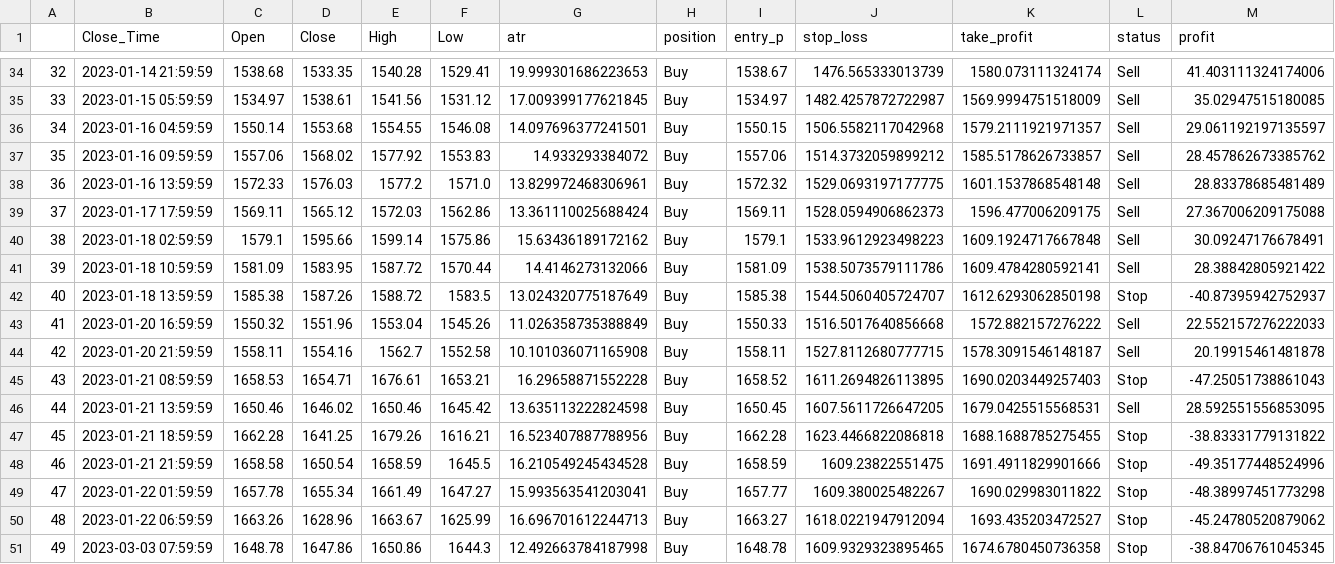
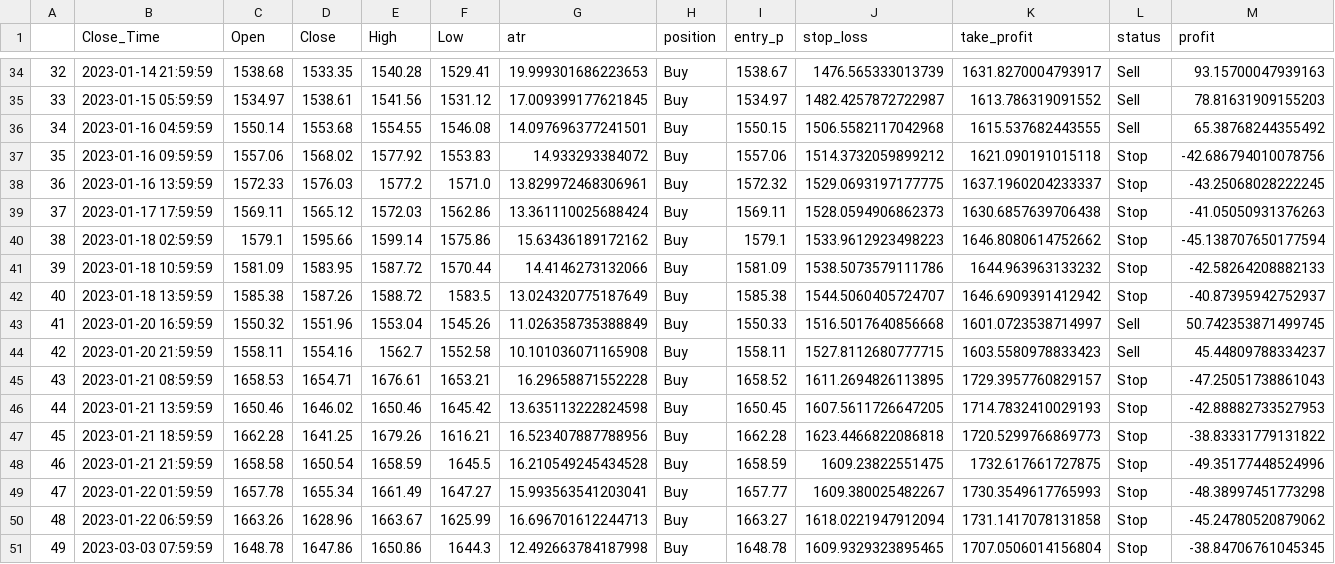
Before and after one commit to chiangyenju/Trade, a CSV file: pos.csv, drawn as a sheet; only a part is shown, gaps mark what is left out; the diff covers the shown part only.

```diff
--- a/pos.csv
+++ b/pos.csv
@@ -34,18 +34,18 @@
-32,2023-01-14 21:59:59,1538.68,1533.35,1540.28,1529.41,19.999301686223653,Buy,1538.67,1476.565333013739,1580.073111324174,Sell,41.403111324174006
-33,2023-01-15 05:59:59,1534.97,1538.61,1541.56,1531.12,17.009399177621845,Buy,1534.97,1482.4257872722987,1569.9994751518009,Sell,35.02947515180085
-34,2023-01-16 04:59:59,1550.14,1553.68,1554.55,1546.08,14.097696377241501,Buy,1550.15,1506.5582117042968,1579.2111921971357,Sell,29.061192197135597
-35,2023-01-16 09:59:59,1557.06,1568.02,1577.92,1553.83,14.933293384072,Buy,1557.06,1514.3732059899212,1585.5178626733857,Sell,28.457862673385762
-36,2023-01-16 13:59:59,1572.33,1576.03,1577.2,1571.0,13.829972468306961,Buy,1572.32,1529.0693197177775,1601.1537868548148,Sell,28.83378685481489
-37,2023-01-17 17:59:59,1569.11,1565.12,1572.03,1562.86,13.361110025688424,Buy,1569.11,1528.0594906862373,1596.477006209175,Sell,27.367006209175088
-38,2023-01-18 02:59:59,1579.1,1595.66,1599.14,1575.86,15.63436189172162,Buy,1579.1,1533.9612923498223,1609.1924717667848,Sell,30.09247176678491
-39,2023-01-18 10:59:59,1581.09,1583.95,1587.72,1570.44,14.4146273132066,Buy,1581.09,1538.5073579111786,1609.4784280592141,Sell,28.38842805921422
-40,2023-01-18 13:59:59,1585.38,1587.26,1588.72,1583.5,13.024320775187649,Buy,1585.38,1544.5060405724707,1612.6293062850198,Stop,-40.87395942752937
-41,2023-01-20 16:59:59,1550.32,1551.96,1553.04,1545.26,11.026358735388849,Buy,1550.33,1516.5017640856668,1572.882157276222,Sell,22.552157276222033
-42,2023-01-20 21:59:59,1558.11,1554.16,1562.7,1552.58,10.101036071165908,Buy,1558.11,1527.8112680777715,1578.3091546148187,Sell,20.19915461481878
-43,2023-01-21 08:59:59,1658.53,1654.71,1676.61,1653.21,16.29658871552228,Buy,1658.52,1611.2694826113895,1690.0203449257403,Stop,-47.25051738861043
-44,2023-01-21 13:59:59,1650.46,1646.02,1650.46,1645.42,13.635113222824598,Buy,1650.45,1607.5611726647205,1679.0425515568531,Sell,28.592551556853095
-45,2023-01-21 18:59:59,1662.28,1641.25,1679.26,1616.21,16.523407887788956,Buy,1662.28,1623.4466822086818,1688.1688785275455,Stop,-38.83331779131822
-46,2023-01-21 21:59:59,1658.58,1650.54,1658.59,1645.5,16.210549245434528,Buy,1658.59,1609.23822551475,1691.4911829901666,Stop,-49.35177448524996
-47,2023-01-22 01:59:59,1657.78,1655.34,1661.49,1647.27,15.993563541203041,Buy,1657.77,1609.380025482267,1690.029983011822,Stop,-48.38997451773298
-48,2023-01-22 06:59:59,1663.26,1628.96,1663.67,1625.99,16.696701612244713,Buy,1663.27,1618.0221947912094,1693.435203472527,Stop,-45.24780520879062
-49,2023-03-03 07:59:59,1648.78,1647.86,1650.86,1644.3,12.492663784187998,Buy,1648.78,1609.9329323895465,1674.6780450736358,Stop,-38.84706761045345
+32,2023-01-14 21:59:59,1538.68,1533.35,1540.28,1529.41,19.999301686223653,Buy,1538.67,1476.565333013739,1631.8270004793917,Sell,93.15700047939163
+33,2023-01-15 05:59:59,1534.97,1538.61,1541.56,1531.12,17.009399177621845,Buy,1534.97,1482.4257872722987,1613.786319091552,Sell,78.81631909155203
+34,2023-01-16 04:59:59,1550.14,1553.68,1554.55,1546.08,14.097696377241501,Buy,1550.15,1506.5582117042968,1615.537682443555,Sell,65.38768244355492
+35,2023-01-16 09:59:59,1557.06,1568.02,1577.92,1553.83,14.933293384072,Buy,1557.06,1514.3732059899212,1621.090191015118,Stop,-42.686794010078756
+36,2023-01-16 13:59:59,1572.33,1576.03,1577.2,1571.0,13.829972468306961,Buy,1572.32,1529.0693197177775,1637.1960204233337,Stop,-43.25068028222245
+37,2023-01-17 17:59:59,1569.11,1565.12,1572.03,1562.86,13.361110025688424,Buy,1569.11,1528.0594906862373,1630.6857639706438,Stop,-41.05050931376263
+38,2023-01-18 02:59:59,1579.1,1595.66,1599.14,1575.86,15.63436189172162,Buy,1579.1,1533.9612923498223,1646.8080614752662,Stop,-45.138707650177594
+39,2023-01-18 10:59:59,1581.09,1583.95,1587.72,1570.44,14.4146273132066,Buy,1581.09,1538.5073579111786,1644.963963133232,Stop,-42.58264208882133
+40,2023-01-18 13:59:59,1585.38,1587.26,1588.72,1583.5,13.024320775187649,Buy,1585.38,1544.5060405724707,1646.6909391412942,Stop,-40.87395942752937
+41,2023-01-20 16:59:59,1550.32,1551.96,1553.04,1545.26,11.026358735388849,Buy,1550.33,1516.5017640856668,1601.0723538714997,Sell,50.742353871499745
+42,2023-01-20 21:59:59,1558.11,1554.16,1562.7,1552.58,10.101036071165908,Buy,1558.11,1527.8112680777715,1603.5580978833423,Sell,45.44809788334237
+43,2023-01-21 08:59:59,1658.53,1654.71,1676.61,1653.21,16.29658871552228,Buy,1658.52,1611.2694826113895,1729.3957760829157,Stop,-47.25051738861043
+44,2023-01-21 13:59:59,1650.46,1646.02,1650.46,1645.42,13.635113222824598,Buy,1650.45,1607.5611726647205,1714.7832410029193,Stop,-42.88882733527953
+45,2023-01-21 18:59:59,1662.28,1641.25,1679.26,1616.21,16.523407887788956,Buy,1662.28,1623.4466822086818,1720.5299766869773,Stop,-38.83331779131822
+46,2023-01-21 21:59:59,1658.58,1650.54,1658.59,1645.5,16.210549245434528,Buy,1658.59,1609.23822551475,1732.617661727875,Stop,-49.35177448524996
+47,2023-01-22 01:59:59,1657.78,1655.34,1661.49,1647.27,15.993563541203041,Buy,1657.77,1609.380025482267,1730.3549617765993,Stop,-48.38997451773298
+48,2023-01-22 06:59:59,1663.26,1628.96,1663.67,1625.99,16.696701612244713,Buy,1663.27,1618.0221947912094,1731.1417078131858,Stop,-45.24780520879062
+49,2023-03-03 07:59:59,1648.78,1647.86,1650.86,1644.3,12.492663784187998,Buy,1648.78,1609.9329323895465,1707.0506014156804,Stop,-38.84706761045345
```
Also changed, not shown: 110 edited cells elsewhere in this file, buydf.csv, 2 other files.
